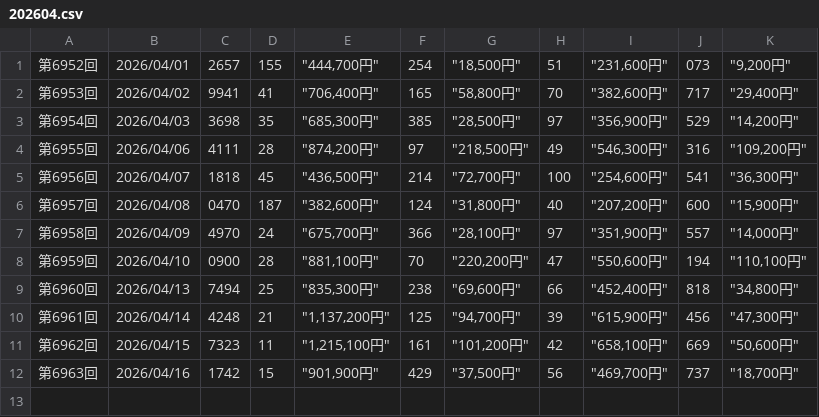
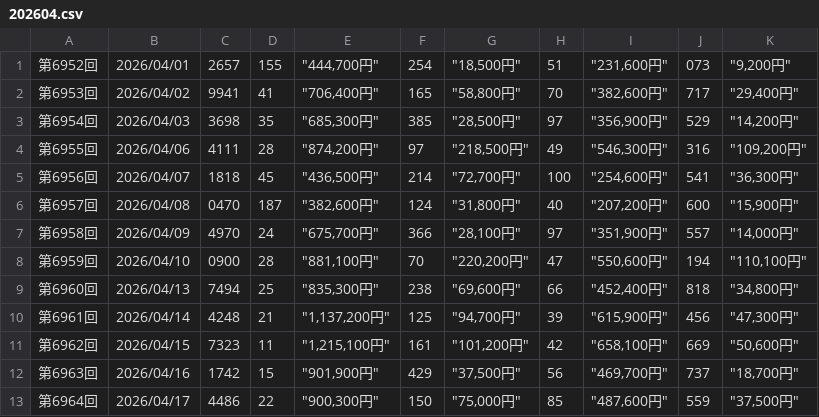
Before and after one commit to kubokawa-dev/million-pocket-orchestra, a CSV file: numbers4/202604.csv, drawn as a sheet.

```diff
--- a/numbers4/202604.csv
+++ b/numbers4/202604.csv
@@ -12 +12,2 @@
 第6963回,2026/04/16,1742,15,"""901,900円""",429,"""37,500円""",56,"""469,700円""",737,"""18,700円"""
+第6964回,2026/04/17,4486,22,"""900,300円""",150,"""75,000円""",85,"""487,600円""",559,"""37,500円"""
```
Also changed, not shown: 4 other files.
